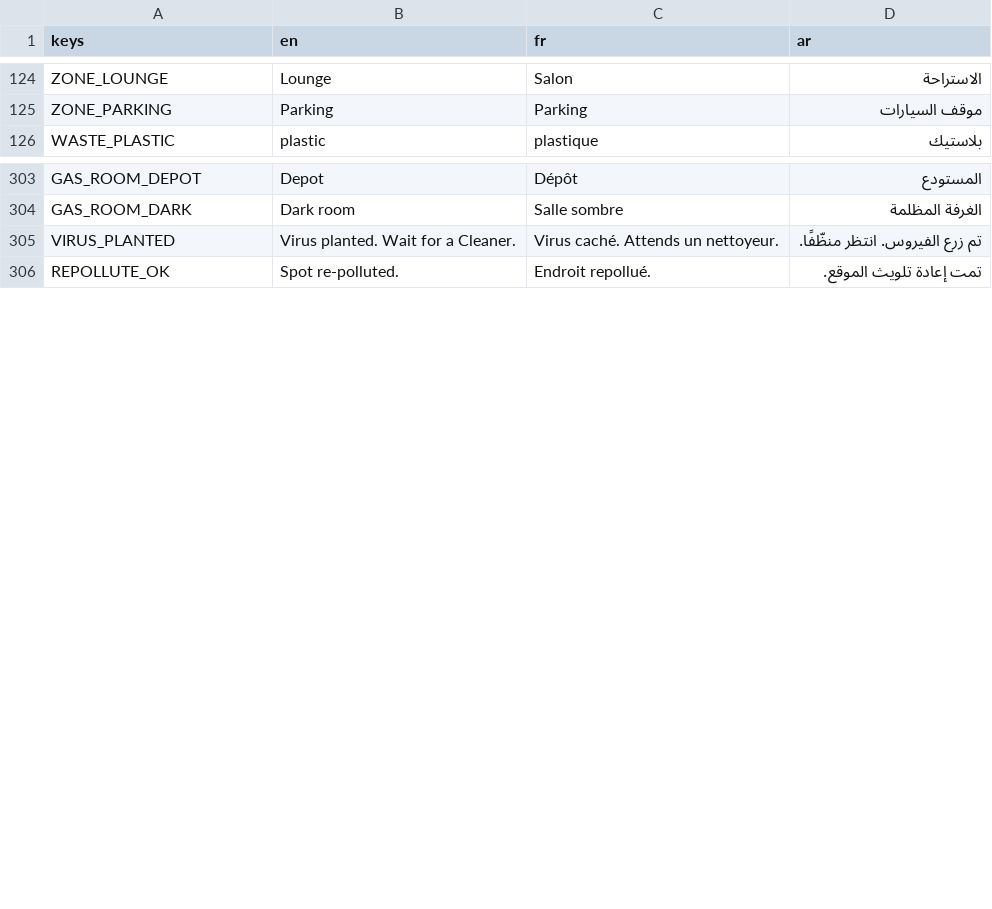
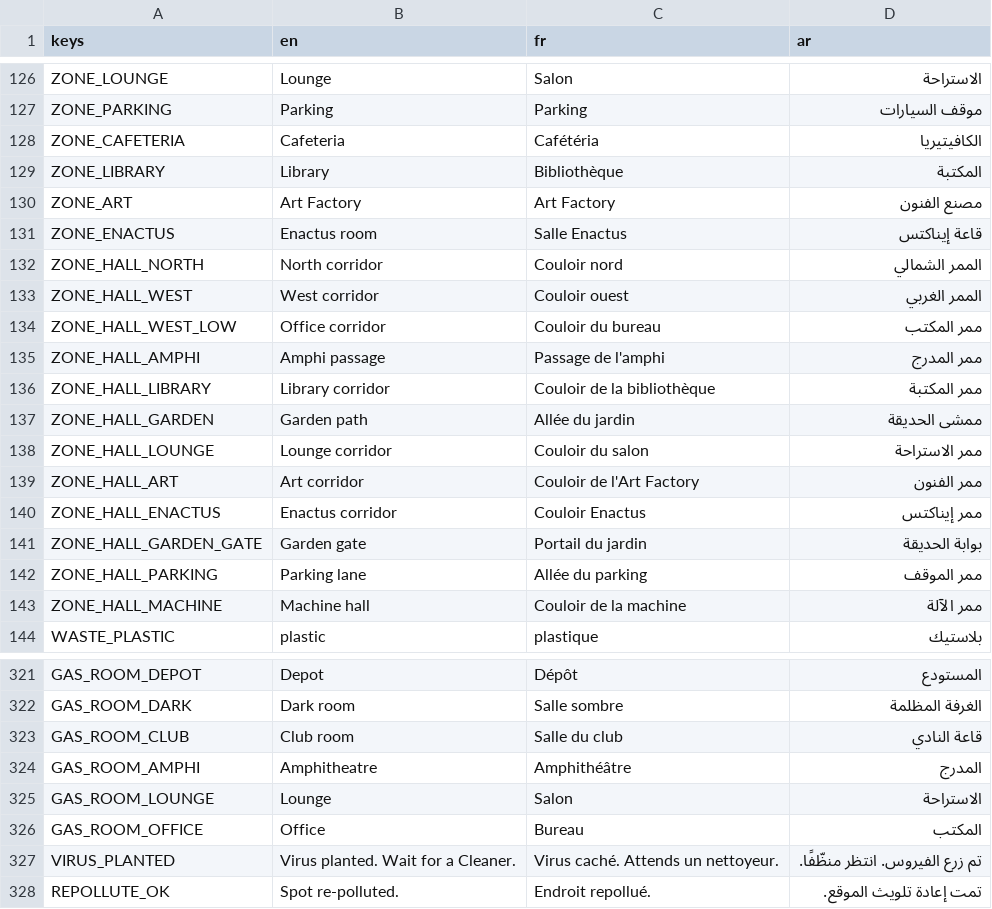
Before and after one commit to Faouzi-Blibech/EcoSus-Uncycled, a CSV file: client/i18n/strings.csv, drawn as a sheet; only a part is shown, gaps mark what is left out; the diff covers the shown part only; the diff names each change by its address in the sheet, - before the commit and + after, or states it on an @@ line.

Commit message:
gameplay: close the decision panels; map scan fixes (doors, sealed rooms, room names)
Decision panels
- The Trasher's ability choice and the upgrade choice get a Close button
  (they could not be closed and reopened every frame). A "Pick ability" /
  "Pick upgrade" button at the bottom centre opens a closed offer again.

Map scan of tbs_01 (131x49)
- Amphitheatre: the drawn top and right doors led to nothing. Top opens on a
  new north corridor that runs down the office/club gap to the hallway; right
  opens on a corridor down the amphi/cafeteria gap.
- Office: the drawn upper right door sat behind a cabinet; it opens one row
  up, on the free floor strip, onto the new corridor.
- Art Factory: the cajon block started a row too high and sealed 57 floor
  cells (the floor right of the table and in front of the board).
- Library: the strip under the drawn bottom wall was floor; now wall.
- Every reachable cell now has a room name: 12 corridor zones (the machine
  hall, north/west corridors...). Clues and the HUD named nothing there.
- Missing names added: cafeteria, library, Art Factory, Enactus zones and
  the club/amphi/lounge/office gas rooms (the gas picker showed raw keys).
  Bot chat words for every new zone. Strings EN/FR/AR.
- content/maps/tbs_01.json re-exported (export_map --check clean).

Tests: client 389, Sim 287, server 198, bots 455 pass.

```diff
--- a/client/i18n/strings.csv
+++ b/client/i18n/strings.csv
+row 128: ZONE_CAFETERIA | Cafeteria | Cafétéria | الكافيتيريا
+row 129: ZONE_LIBRARY | Library | Bibliothèque | المكتبة
+row 130: ZONE_ART | Art Factory | Art Factory | مصنع الفنون
+row 131: ZONE_ENACTUS | Enactus room | Salle Enactus | قاعة إيناكتس
+row 132: ZONE_HALL_NORTH | North corridor | Couloir nord | الممر الشمالي
+row 133: ZONE_HALL_WEST | West corridor | Couloir ouest | الممر الغربي
+row 134: ZONE_HALL_WEST_LOW | Office corridor | Couloir du bureau | ممر المكتب
+row 135: ZONE_HALL_AMPHI | Amphi passage | Passage de l'amphi | ممر المدرج
+row 136: ZONE_HALL_LIBRARY | Library corridor | Couloir de la bibliothèque | ممر المكتبة
+row 137: ZONE_HALL_GARDEN | Garden path | Allée du jardin | ممشى الحديقة
+row 138: ZONE_HALL_LOUNGE | Lounge corridor | Couloir du salon | ممر الاستراحة
+row 139: ZONE_HALL_ART | Art corridor | Couloir de l'Art Factory | ممر الفنون
+row 140: ZONE_HALL_ENACTUS | Enactus corridor | Couloir Enactus | ممر إيناكتس
+row 141: ZONE_HALL_GARDEN_GATE | Garden gate | Portail du jardin | بوابة الحديقة
+row 142: ZONE_HALL_PARKING | Parking lane | Allée du parking | ممر الموقف
+row 143: ZONE_HALL_MACHINE | Machine hall | Couloir de la machine | ممر الآلة
+row 323: GAS_ROOM_CLUB | Club room | Salle du club | قاعة النادي
+row 324: GAS_ROOM_AMPHI | Amphitheatre | Amphithéâtre | المدرج
+row 325: GAS_ROOM_LOUNGE | Lounge | Salon | الاستراحة
+row 326: GAS_ROOM_OFFICE | Office | Bureau | المكتب
```
Also changed, not shown: 2 added rows elsewhere in this file, 9 other files.
